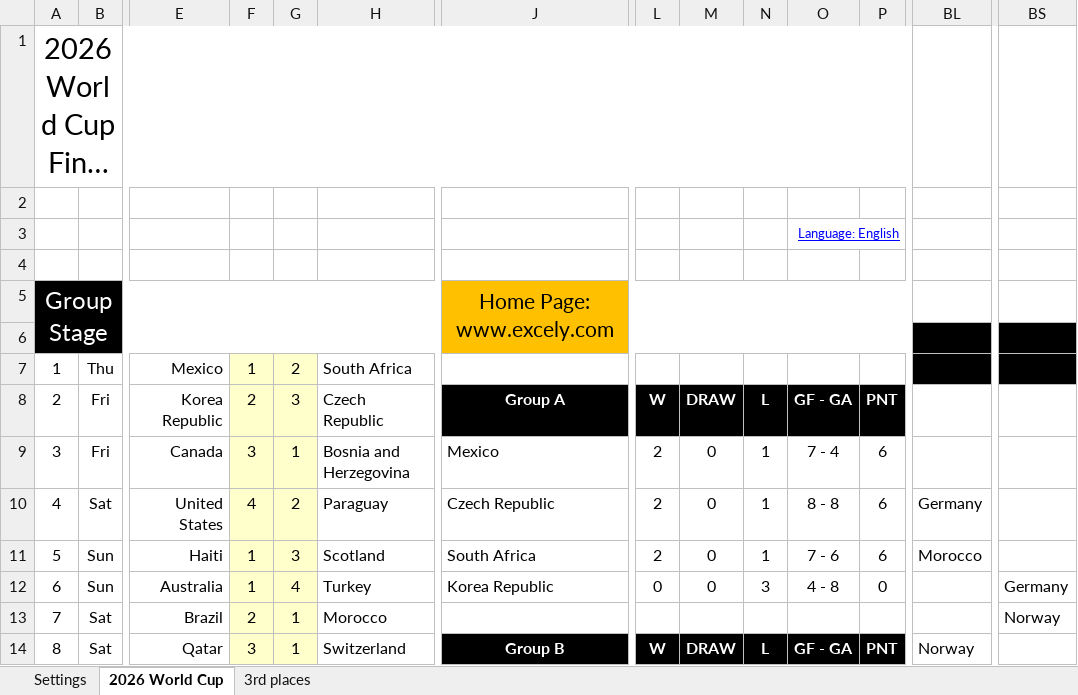
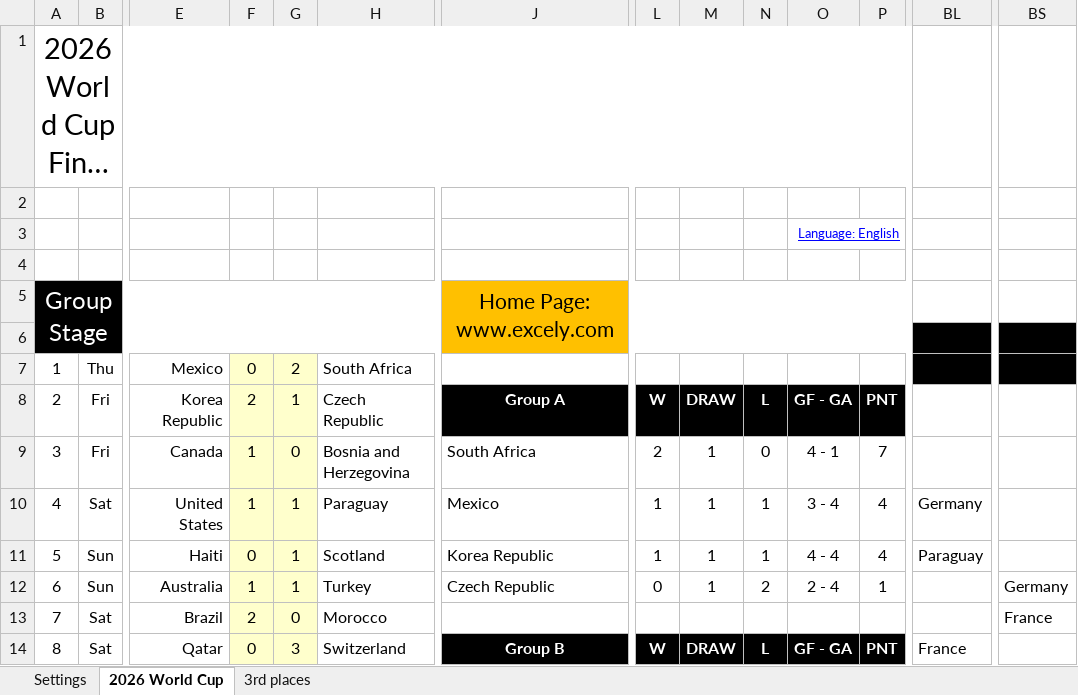
Before and after one commit to goodwinhavard/vm2026-tipping, an Excel workbook: excel_tips/haavard.xlsx, sheet 2026 World Cup, drawn as a sheet; only a part is shown, gaps mark what is left out; long unchanged cells end in …; values as stored, in another font and other column widths than the file's, no borders; charts and pictures and conditional formats not drawn; the diff covers the shown part only; the diff names each change by its address in the sheet, - before the commit and + after, or states it on an @@ line.

```diff
--- a/excel_tips/haavard.xlsx (sheet 2026 World Cup)
+++ b/excel_tips/haavard.xlsx (sheet 2026 World Cup)
-F7: 1
+F7: 0
-G8: 3
+G8: 1
-F9: 3
+F9: 1
-G9: 1
+G9: 0
-J9: Mexico
+J9: South Africa
-M9:M12: 0
+M9:M12: 1
-N9: 1
+N9: 0
-O9: 7 - 4
+O9: 4 - 1
-P9: 6
+P9: 7
-F10: 4
+F10: 1
-G10: 2
+G10: 1
-J10: Czech Republic
+J10: Mexico
-L10:L11: 2
+L10:L11: 1
-O10: 8 - 8
+O10: 3 - 4
-P10:P11: 6
+P10:P11: 4
-F11: 1
+F11: 0
-G11: 3
+G11: 1
-J11: South Africa
+J11: Korea Republic
-O11: 7 - 6
+O11: 4 - 4
-BL11: Morocco
+BL11: Paraguay
-G12: 4
+G12: 1
-J12: Korea Republic
+J12: Czech Republic
-N12: 3
+N12: 2
-O12: 4 - 8
+O12: 2 - 4
-P12: 0
+P12: 1
-G13: 1
+G13: 0
-BS13: Norway
+BS13: France
-F14: 3
+F14: 0
-G14: 1
+G14: 3
-BL14: Norway
+BL14: France
```
Also changed, not shown: 6 added rows, 6 removed rows, 311 edited cells, cell formats and merged cells elsewhere in this sheet, sheet 3rd places, formulas that keep their value, 3 other files.
